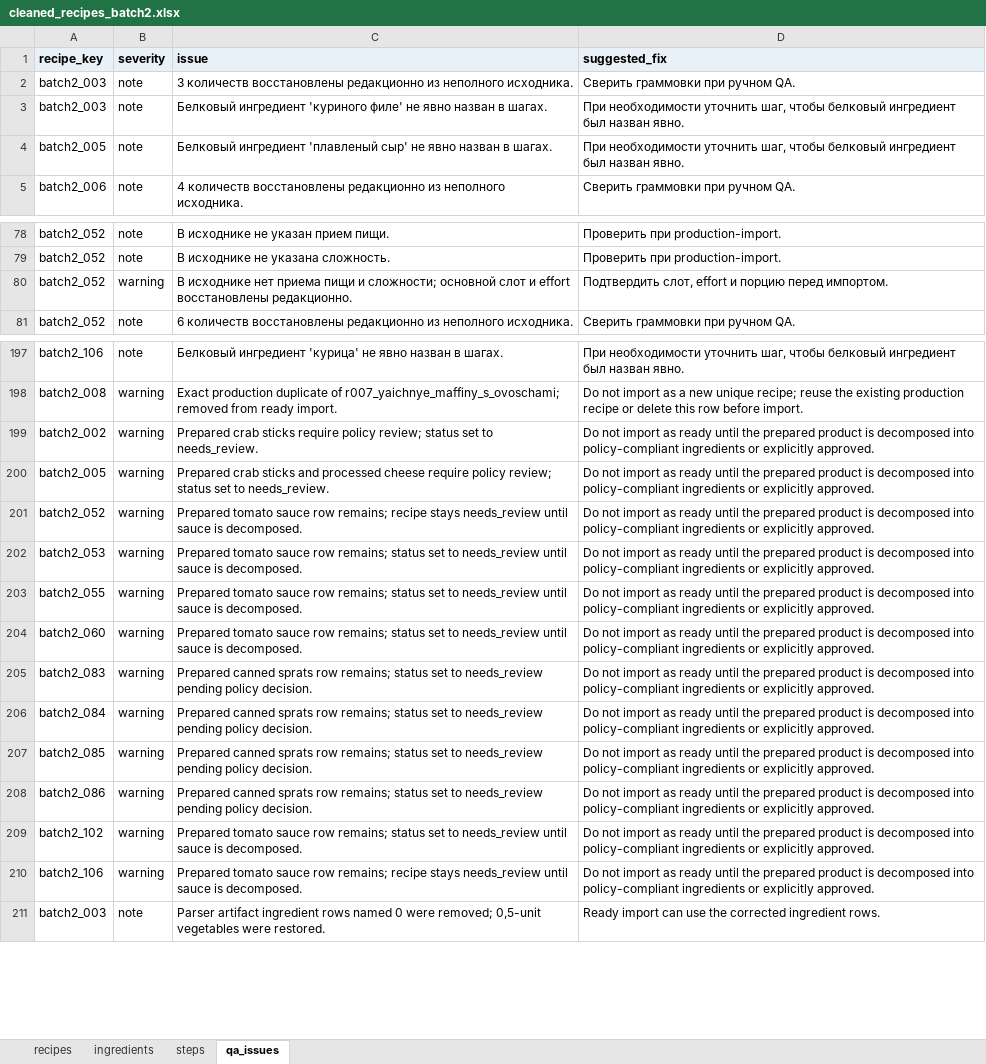
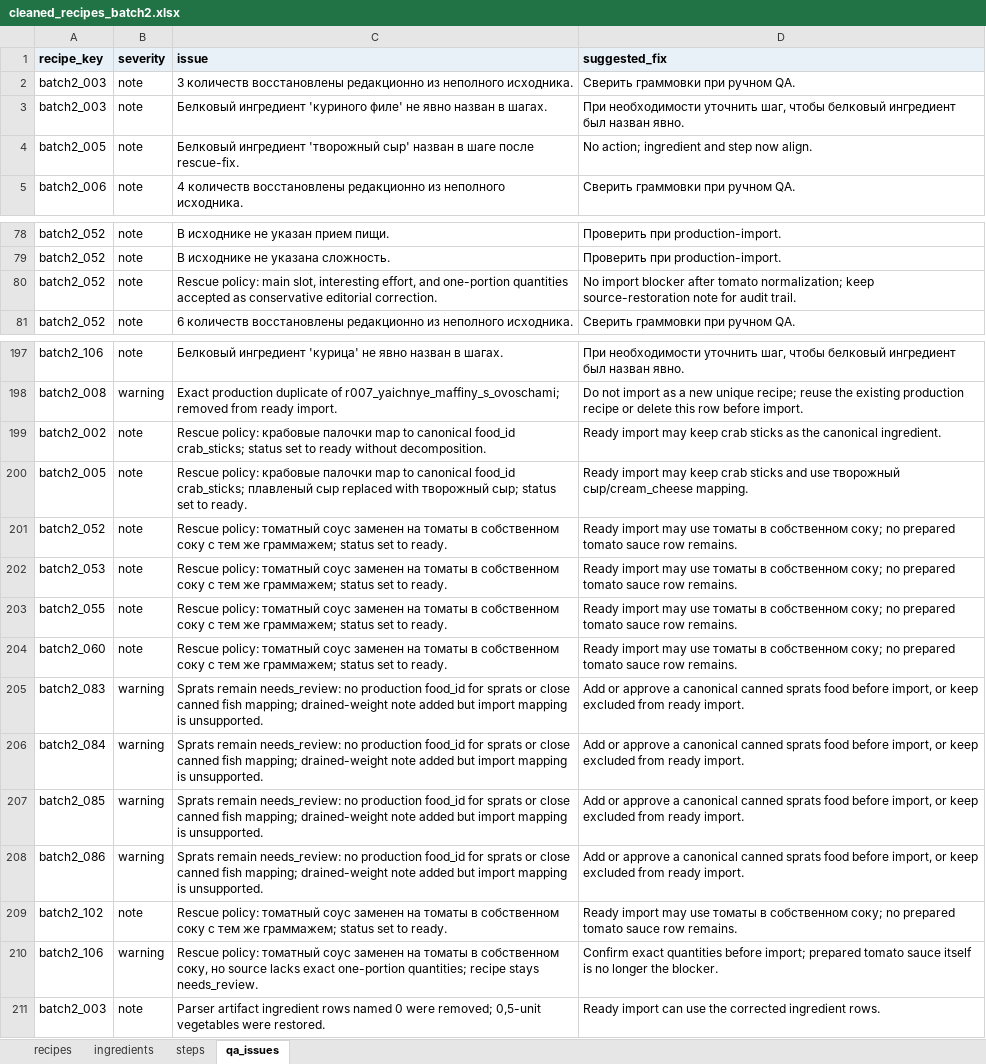
Before and after one commit to nikapivovarova-web/diet-bot, an Excel workbook: tmp/recipe_intake_batch2/cleaned_recipes_batch2.xlsx, sheet qa_issues, drawn as a sheet; only a part is shown, gaps mark what is left out; values as stored, in another font and other column widths than the file's, no borders; removed rows and columns are numbered as before the commit, all else as after; the diff names each change by its address in the sheet, - before the commit and + after, or states it on an @@ line.

```diff
--- a/tmp/recipe_intake_batch2/cleaned_recipes_batch2.xlsx (sheet qa_issues)
+++ b/tmp/recipe_intake_batch2/cleaned_recipes_batch2.xlsx (sheet qa_issues)
-C4 (issue): Белковый ингредиент 'плавленый сыр' не явно назван в шагах.
+C4 (issue): Белковый ингредиент 'творожный сыр' назван в шаге после rescue-fix.
-D4 (suggested_fix): При необходимости уточнить шаг, чтобы белковый ингредиент был назван явно.
+D4 (suggested_fix): No action; ingredient and step now align.
-row 80: batch2_052 | warning | В исходнике нет приема пищи и сложности; основной слот и effort восстановлены редакционно. | Подтвердить слот, effort и порцию перед импортом.
+row 80: batch2_052 | note | Rescue policy: main slot, interesting effort, and one-portion quantities accepted as conservative editorial correction. | No import blocker after tomato normalization; keep source-restoration note for audit trail.
-B199:B204 (severity): warning
+B199:B204 (severity): note
-C199 (issue): Prepared crab sticks require policy review; status set to needs_review.
+C199 (issue): Rescue policy: крабовые палочки map to canonical food_id crab_sticks; status set to ready without decomposition.
-D199 (suggested_fix): Do not import as ready until the prepared product is decomposed into policy-compliant ingredients or explicitly approved.
+D199 (suggested_fix): Ready import may keep crab sticks as the canonical ingredient.
-C200 (issue): Prepared crab sticks and processed cheese require policy review; status set to needs_review.
+C200 (issue): Rescue policy: крабовые палочки map to canonical food_id crab_sticks; плавленый сыр replaced with творожный сыр; status set to ready.
-D200 (suggested_fix): Do not import as ready until the prepared product is decomposed into policy-compliant ingredients or explicitly approved.
+D200 (suggested_fix): Ready import may keep crab sticks and use творожный сыр/cream_cheese mapping.
-C201 (issue): Prepared tomato sauce row remains; recipe stays needs_review until sauce is decomposed.
+C201 (issue): Rescue policy: томатный соус заменен на томаты в собственном соку с тем же граммажем; status set to ready.
-D201:D204 (suggested_fix): Do not import as ready until the prepared product is decomposed into policy-compliant ingredients or explicitly approved.
+D201:D204 (suggested_fix): Ready import may use томаты в собственном соку; no prepared tomato sauce row remains.
-C202:C204 (issue): Prepared tomato sauce row remains; status set to needs_review until sauce is decomposed.
+C202:C204 (issue): Rescue policy: томатный соус заменен на томаты в собственном соку с тем же граммажем; status set to ready.
-C205:C208 (issue): Prepared canned sprats row remains; status set to needs_review pending policy decision.
+C205:C208 (issue): Sprats remain needs_review: no production food_id for sprats or close canned fish mapping; drained-weight note added but import mapping is unsupported.
-D205:D208 (suggested_fix): Do not import as ready until the prepared product is decomposed into policy-compliant ingredients or explicitly approved.
+D205:D208 (suggested_fix): Add or approve a canonical canned sprats food before import, or keep excluded from ready import.
-B209 (severity): warning
+B209 (severity): note
-C209 (issue): Prepared tomato sauce row remains; status set to needs_review until sauce is decomposed.
+C209 (issue): Rescue policy: томатный соус заменен на томаты в собственном соку с тем же граммажем; status set to ready.
-D209 (suggested_fix): Do not import as ready until the prepared product is decomposed into policy-compliant ingredients or explicitly approved.
+D209 (suggested_fix): Ready import may use томаты в собственном соку; no prepared tomato sauce row remains.
-C210 (issue): Prepared tomato sauce row remains; recipe stays needs_review until sauce is decomposed.
+C210 (issue): Rescue policy: томатный соус заменен на томаты в собственном соку, но source lacks exact one-portion quantities; recipe stays needs_review.
-D210 (suggested_fix): Do not import as ready until the prepared product is decomposed into policy-compliant ingredients or explicitly approved.
+D210 (suggested_fix): Confirm exact quantities before import; prepared tomato sauce itself is no longer the blocker.
```
Also changed, not shown: sheet ingredients, sheet steps, sheet recipes, 2 other files.
